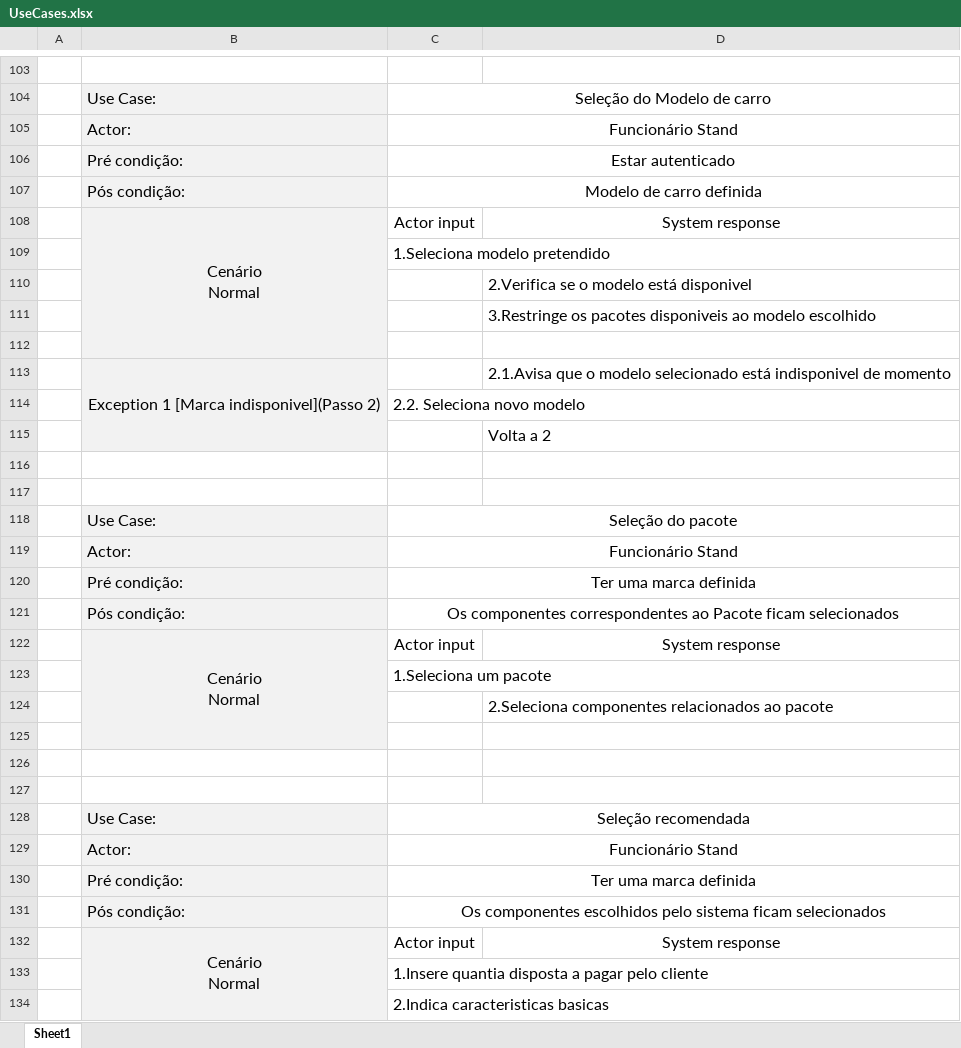
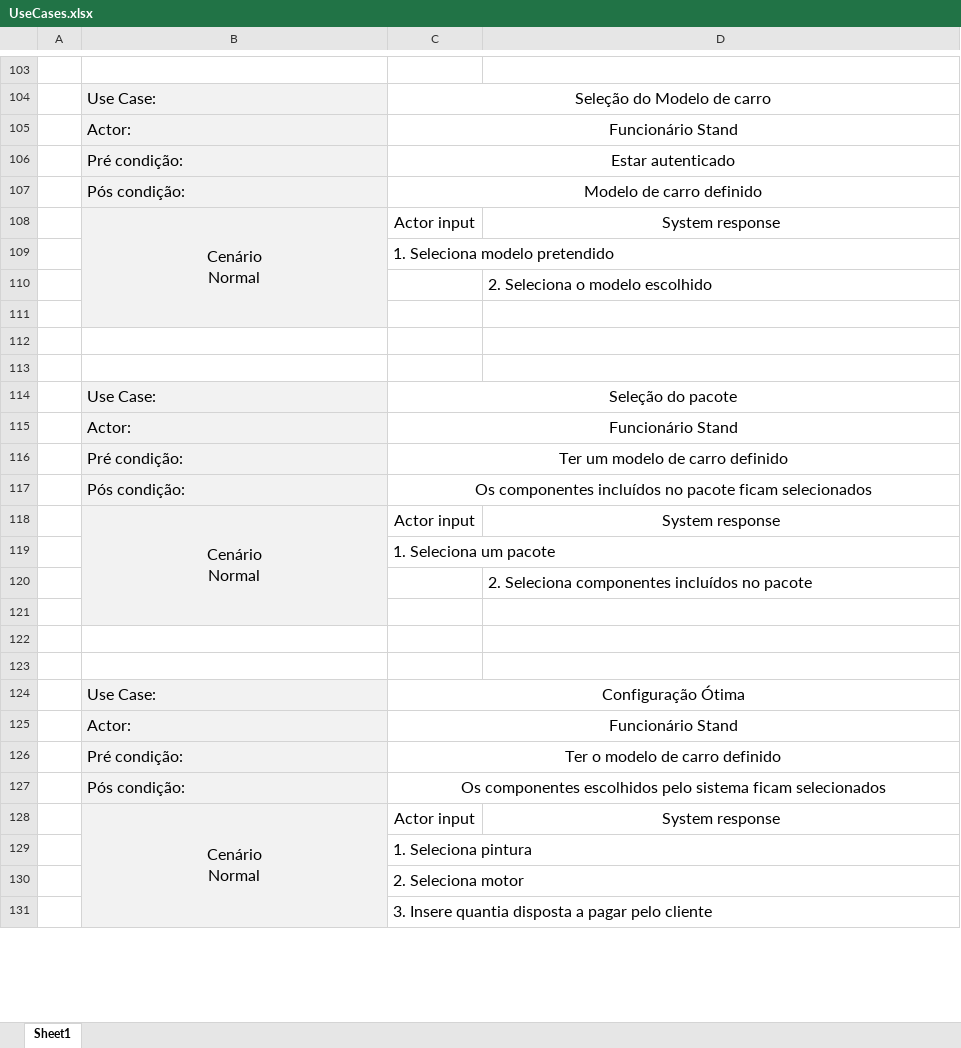
Before and after one commit to henriquejosefaria/Projeto2DSS, an Excel workbook: UseCases.xlsx, sheet Sheet1, drawn as a sheet; only a part is shown, gaps mark what is left out; values as stored, in another font and other column widths than the file's, no borders; removed rows and columns are numbered as before the commit, all else as after; the diff covers the shown part only; the diff names each change by its address in the sheet, - before the commit and + after, or states it on an @@ line.

```diff
--- a/UseCases.xlsx (sheet Sheet1)
+++ b/UseCases.xlsx (sheet Sheet1)
-C107: Modelo de carro definida
+C107: Modelo de carro definido
-C109: 1.Seleciona modelo pretendido
+C109: 1. Seleciona modelo pretendido
-D110: 2.Verifica se o modelo está disponivel
+D110: 2. Seleciona o modelo escolhido
-row 111:  |  |  | 3.Restringe os pacotes disponiveis ao modelo escolhido
-row 113:  | Exception 1 [Marca indisponivel](Passo 2) |  | 2.1.Avisa que o modelo selecionado está indisponivel de momento
-row 114:  |  | 2.2. Seleciona novo modelo
-row 115:  |  |  | Volta a 2
-C116: Ter uma marca definida
+C116: Ter um modelo de carro definido
-C117: Os componentes correspondentes ao Pacote ficam selecionados
+C117: Os componentes incluídos no pacote ficam selecionados
-C119: 1.Seleciona um pacote
+C119: 1. Seleciona um pacote
-D120: 2.Seleciona componentes relacionados ao pacote
+D120: 2. Seleciona componentes incluídos no pacote
-C124: Seleção recomendada
+C124: Configuração Ótima
-C126: Ter uma marca definida
+C126: Ter o modelo de carro definido
-C129: 1.Insere quantia disposta a pagar pelo cliente
+C129: 1. Seleciona pintura
-C130: 2.Indica caracteristicas basicas
+C130: 2. Seleciona motor
+row 131:  |  | 3. Insere quantia disposta a pagar pelo cliente
```
Also changed, not shown: 18 added rows, 10 removed rows, 3 moved rows, 33 edited cells, cell formats and merged cells elsewhere in this sheet.
